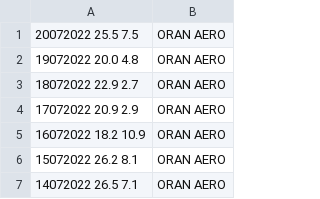
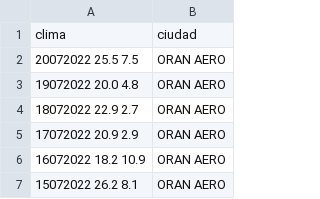
Before and after one commit to dyapura05/pytheontrabajoFinal, a CSV file: TrabajoFinalPytheon.csv, drawn as a sheet; only a part is shown; the shorter side is filled out with more unchanged rows; the diff names each change by its address in the sheet, - before the commit and + after, or states it on an @@ line.

Commit message:
Update TrabajoFinalPytheon.csv

```diff
--- a/TrabajoFinalPytheon.csv
+++ b/TrabajoFinalPytheon.csv
+row 1: clima | ciudad
```
